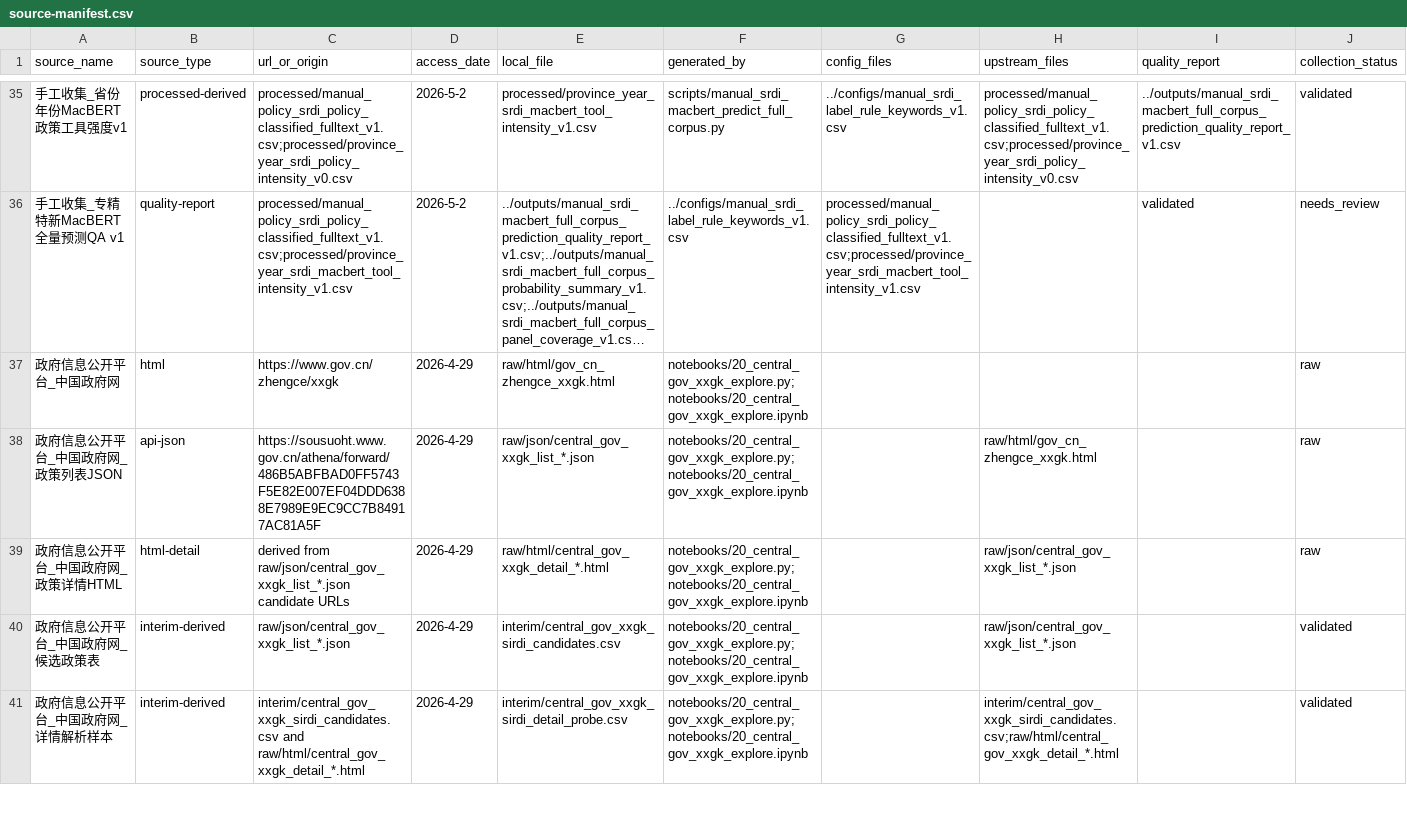
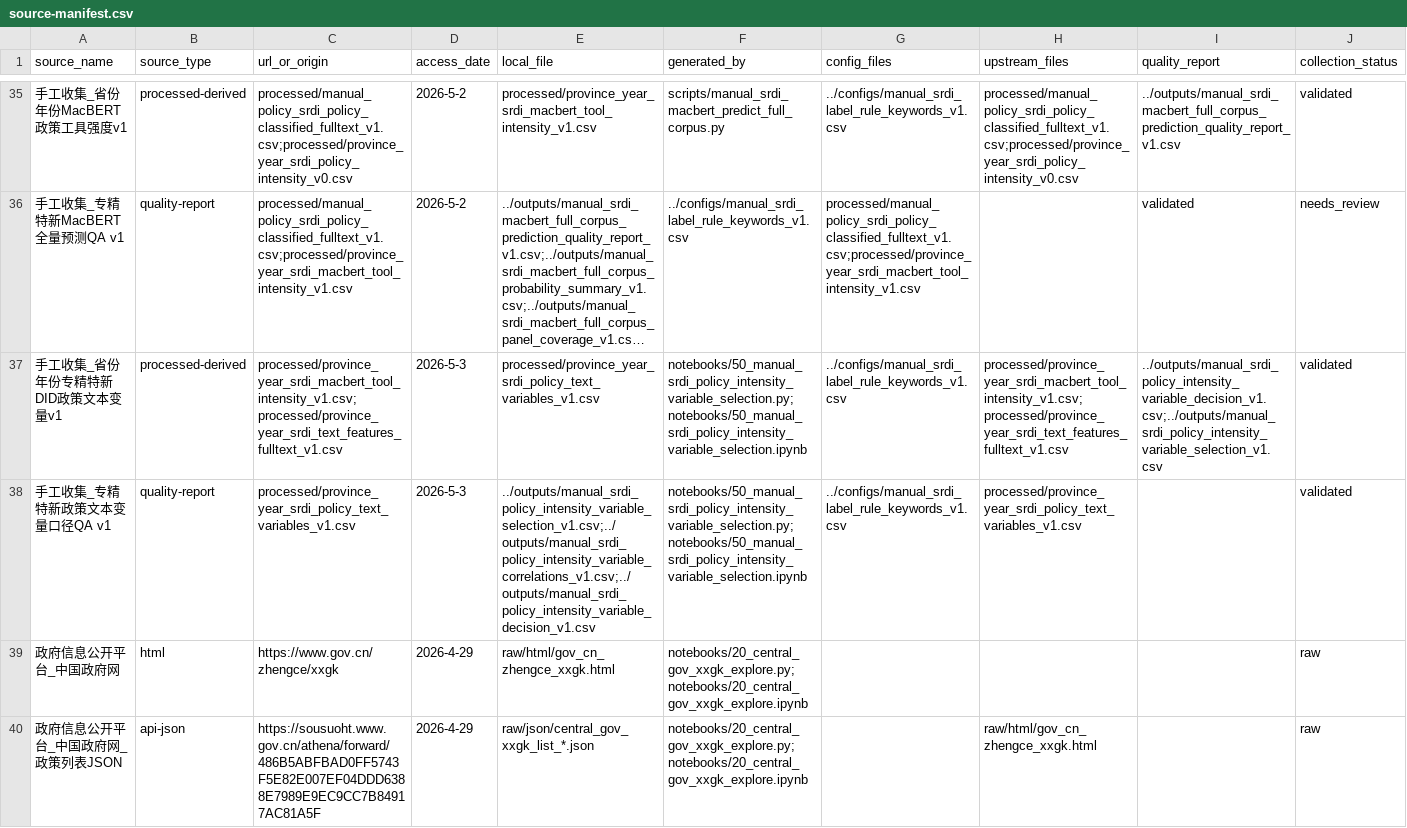
Before and after one commit to elecdot/statistic-modeling, a CSV file: data/source-manifest.csv, drawn as a sheet; only a part is shown, gaps mark what is left out; the shorter side is filled out with more unchanged rows; long unchanged cells end in …; rows hold the shown columns only; the diff names each change by its address in the sheet, - before the commit and + after, or states it on an @@ line.

Commit message:
feat: intensity variable selection

```diff
--- a/data/source-manifest.csv
+++ b/data/source-manifest.csv
+row 37: 手工收集_省份年份专精特新DID政策文本变量v1 | processed-derived | processed/province_year_srdi_macbert_tool_intensity_v1.csv;processed/province_year_srdi_text_features_fulltext_v1.csv | 2026-5-3 | processed/province_year_srdi_policy_text_variables_v1.csv | notebooks/50_manual_srdi_policy_intensity_variable_selection.py;notebooks/50_manual_srdi_policy_intensity_variable_selection.ipynb | ../configs/manual_srdi_label_rule_keywords_v1.csv | processed/province_year_srdi_macbert_tool_intensity_v1.csv;processed/province_year_srdi_text_features_fulltext_v1.csv | ../outputs/manual_srdi_policy_intensity_variable_decision_v1.csv;../outputs/manual_srdi_policy_intensity_variable_selection_v1.csv | validated
+row 38: 手工收集_专精特新政策文本变量口径QA v1 | quality-report | processed/province_year_srdi_policy_text_variables_v1.csv | 2026-5-3 | ../outputs/manual_srdi_policy_intensity_variable_selection_v1.csv;../outputs/manual_srdi_policy_intensity_variable_correlations_v1.csv;../outputs/manual_srdi_policy_intensity_variable_decision_v1.csv | notebooks/50_manual_srdi_policy_intensity_variable_selection.py;notebooks/50_manual_srdi_policy_intensity_variable_selection.ipynb | ../configs/manual_srdi_label_rule_keywords_v1.csv | processed/province_year_srdi_policy_text_variables_v1.csv |  | validated
```
Also changed, not shown: 8 other files.
